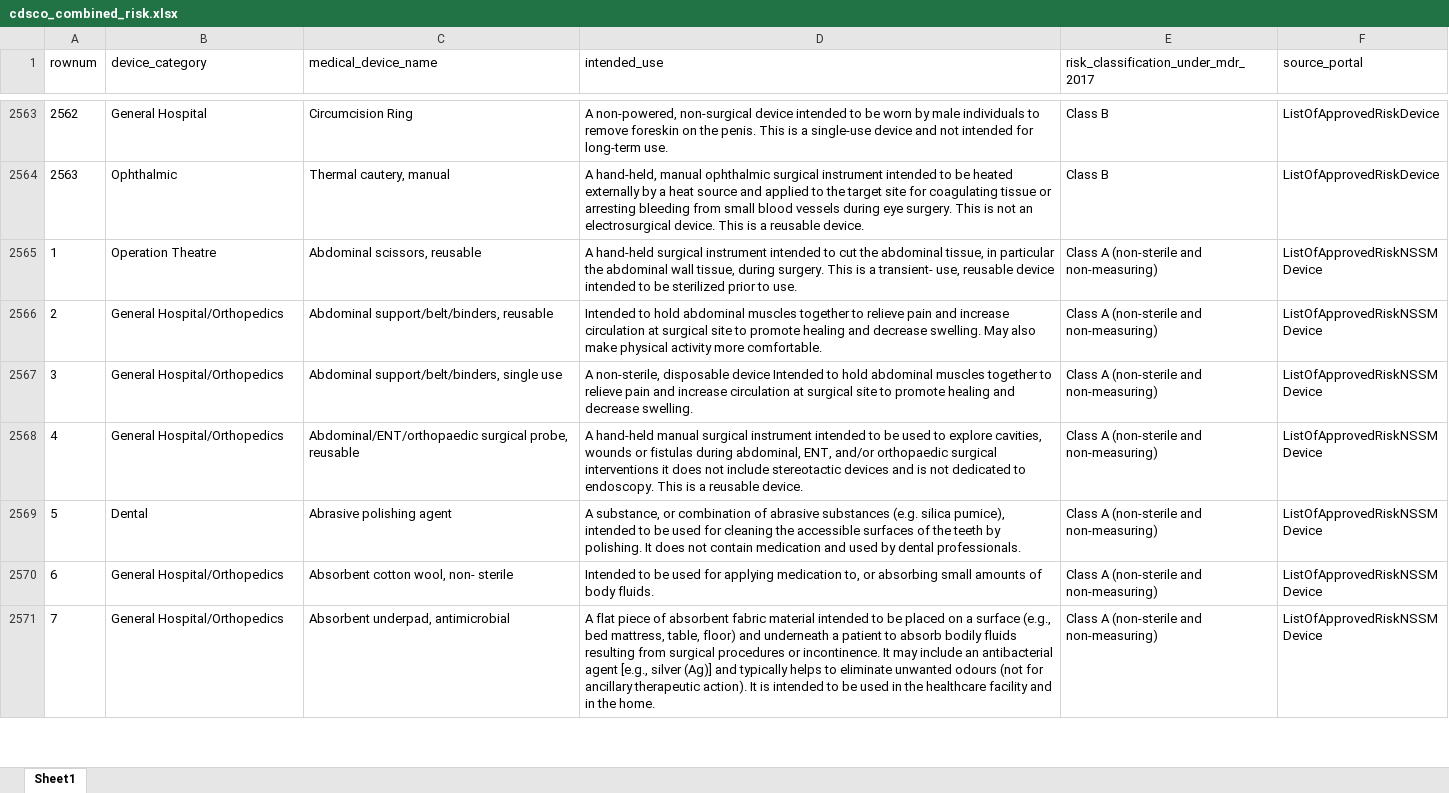
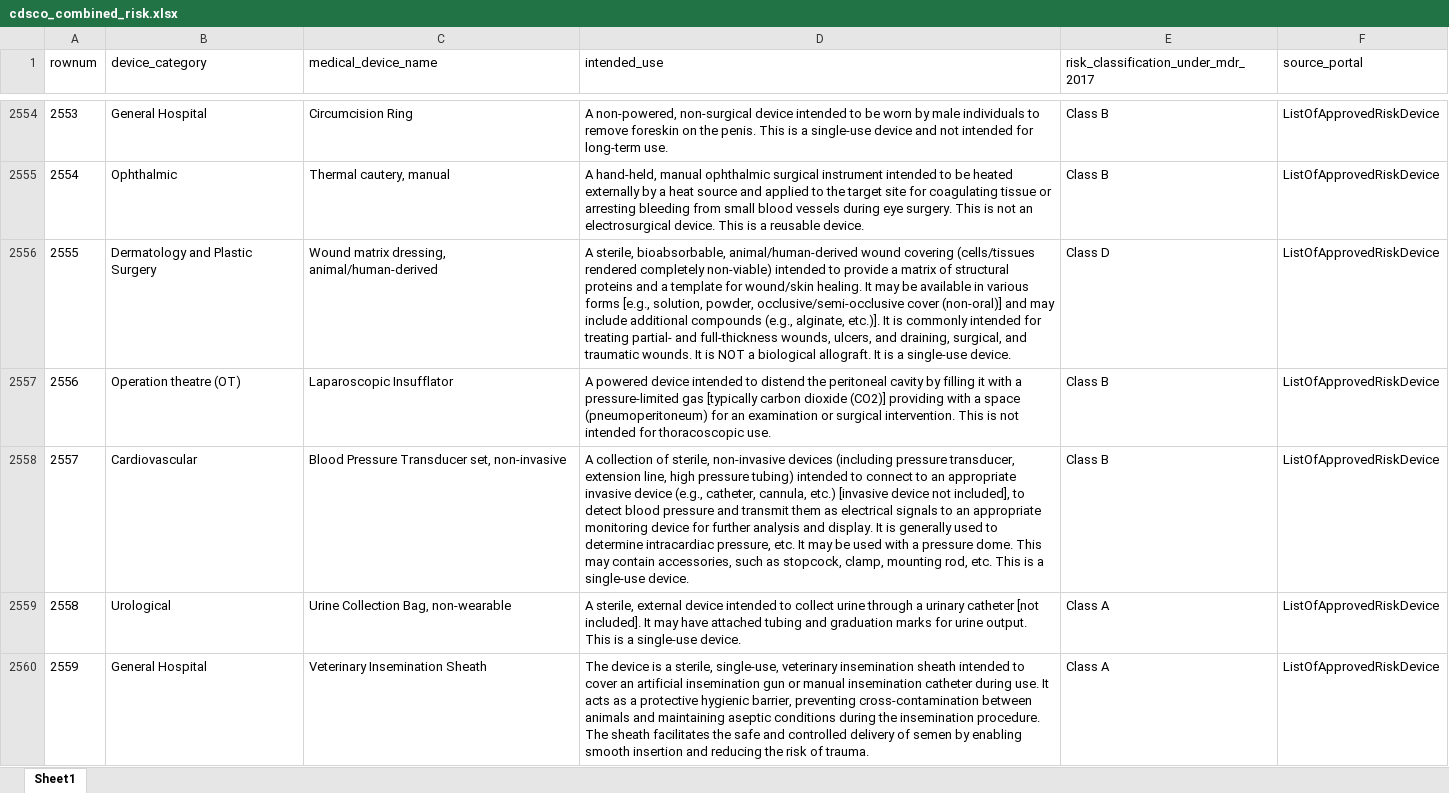
Before and after one commit to thakorakash04-cell/meddevice-research-platform, an Excel workbook: cdsco_combined_risk.xlsx, sheet Sheet1, drawn as a sheet; only a part is shown, gaps mark what is left out; the shorter side is filled out with more unchanged rows; values as stored, in another font and other column widths than the file's, no borders; the diff covers the shown part only; the diff names each change by its address in the sheet, - before the commit and + after, or states it on an @@ line.

```diff
--- a/cdsco_combined_risk.xlsx (sheet Sheet1)
+++ b/cdsco_combined_risk.xlsx (sheet Sheet1)
@@ column A (rownum) renumbered between rows 2236 and 2555 @@
+row 2556: 2555 | Dermatology and Plastic Surgery | Wound matrix dressing, animal/human-derived | A sterile, bioabsorbable, animal/human-derived wound covering (cells/tissues rendered completely non-viable) intended to provide a matrix of structural proteins and a template for wound/skin healing. It may be available in various forms [e.g., solution, powder, occlusive/semi-occlusive cover (non-oral)] and may include additional compounds (e.g., alginate, etc.)]. It is commonly intended for treating partial- and full-thickness wounds, ulcers, and draining, surgical, and traumatic wounds. It is NOT a biological allograft. It is a single-use device. | Class D | ListOfApprovedRiskDevice
+row 2557: 2556 | Operation theatre (OT) | Laparoscopic Insufflator | A powered device intended to distend the peritoneal cavity by filling it with a pressure-limited gas [typically carbon dioxide (CO2)] providing with a space (pneumoperitoneum) for an examination or surgical intervention. This is not intended for thoracoscopic use. | Class B | ListOfApprovedRiskDevice
+row 2558: 2557 | Cardiovascular | Blood Pressure Transducer set, non-invasive | A collection of sterile, non-invasive devices (including pressure transducer, extension line, high pressure tubing) intended to connect to an appropriate invasive device (e.g., catheter, cannula, etc.) [invasive device not included], to detect blood pressure and transmit them as electrical signals to an appropriate monitoring device for further analysis and display. It is generally used to determine intracardiac pressure, etc. It may be used with a pressure dome. This may contain accessories, such as stopcock, clamp, mounting rod, etc. This is a single-use device. | Class B | ListOfApprovedRiskDevice
+row 2559: 2558 | Urological | Urine Collection Bag, non-wearable | A sterile, external device intended to collect urine through a urinary catheter [not included]. It may have attached tubing and graduation marks for urine output. This is a single-use device. | Class A | ListOfApprovedRiskDevice
+row 2560: 2559 | General Hospital | Veterinary Insemination Sheath | The device is a sterile, single-use, veterinary insemination sheath intended to cover an artificial insemination gun or manual insemination catheter during use. It acts as a protective hygienic barrier, preventing cross-contamination between animals and maintaining aseptic conditions during the insemination procedure. The sheath facilitates the safe and controlled delivery of semen by enabling smooth insertion and reducing the risk of trauma. | Class A | ListOfApprovedRiskDevice
```
Also changed, not shown: 59 added rows, 9 removed rows and 2 edited cells elsewhere in this sheet, 4 other files.
